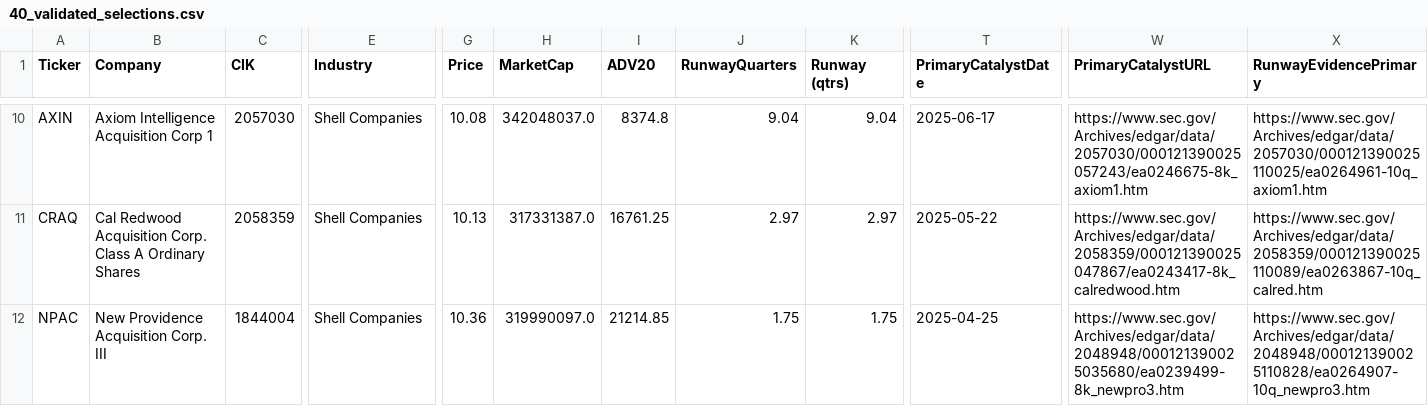
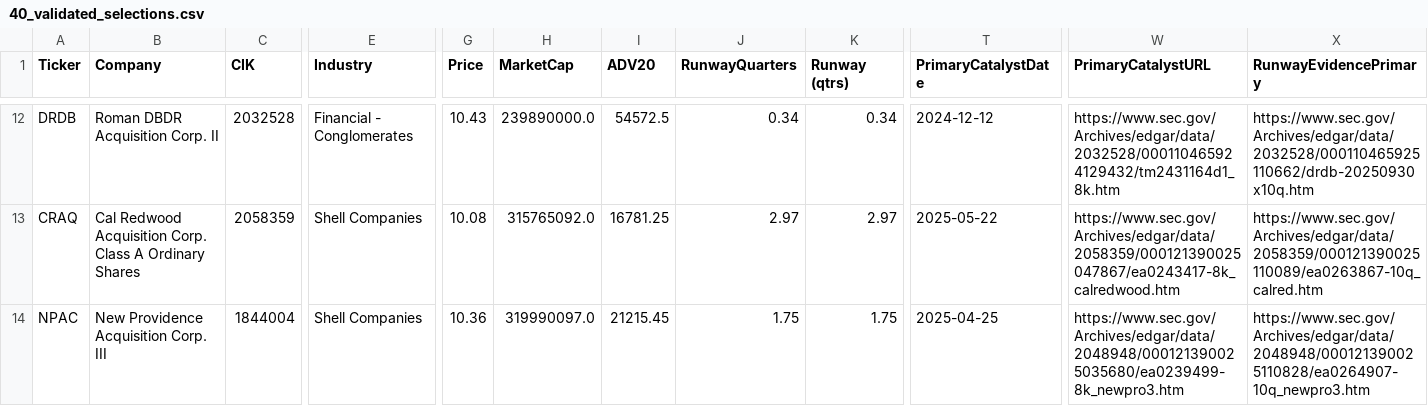
Before and after one commit to console2002/microcap-pipeline, a CSV file: data/40_validated_selections.csv, drawn as a sheet; only a part is shown, gaps mark what is left out; addresses are those after the commit; the diff covers the shown part only; the diff names each change by its address in the sheet, - before the commit and + after, or states it on an @@ line.

```diff
--- a/data/40_validated_selections.csv
+++ b/data/40_validated_selections.csv
-A12 (Ticker): AXIN
+A12 (Ticker): DRDB
-B12 (Company): Axiom Intelligence Acquisition Corp 1
+B12 (Company): Roman DBDR Acquisition Corp. II
-C12 (CIK): 2057030
+C12 (CIK): 2032528
-E12 (Industry): Shell Companies
+E12 (Industry): Financial - Conglomerates
-G12 (Price): 10.08
+G12 (Price): 10.43
-H12 (MarketCap): 342048037.0
+H12 (MarketCap): 239890000.0
-I12 (ADV20): 8374.8
+I12 (ADV20): 54572.5
-J12 (RunwayQuarters): 9.04
+J12 (RunwayQuarters): 0.34
-K12 (Runway (qtrs)): 9.04
+K12 (Runway (qtrs)): 0.34
-T12 (PrimaryCatalystDate): 2025-06-17
+T12 (PrimaryCatalystDate): 2024-12-12
-W12 (PrimaryCatalystURL): https://www.sec.gov/Archives/edgar/data/2057030/000121390025057243/ea0246675-8k_axiom1.htm
+W12 (PrimaryCatalystURL): https://www.sec.gov/Archives/edgar/data/2032528/000110465924129432/tm2431164d1_8k.htm
-X12 (RunwayEvidencePrimary): https://www.sec.gov/Archives/edgar/data/2057030/000121390025110025/ea0264961-10q_axiom1.htm
+X12 (RunwayEvidencePrimary): https://www.sec.gov/Archives/edgar/data/2032528/000110465925110662/drdb-20250930x10q.htm
-G13 (Price): 10.13
+G13 (Price): 10.08
-H13 (MarketCap): 317331387.0
+H13 (MarketCap): 315765092.0
-I13 (ADV20): 16761.25
+I13 (ADV20): 16781.25
-I14 (ADV20): 21214.85
+I14 (ADV20): 21215.45
```
Also changed, not shown: 3 added rows, 1 removed row and 60 edited cells elsewhere in this file, data/01_profiles.csv, data/01_universe_gated.csv, 13 other files.
